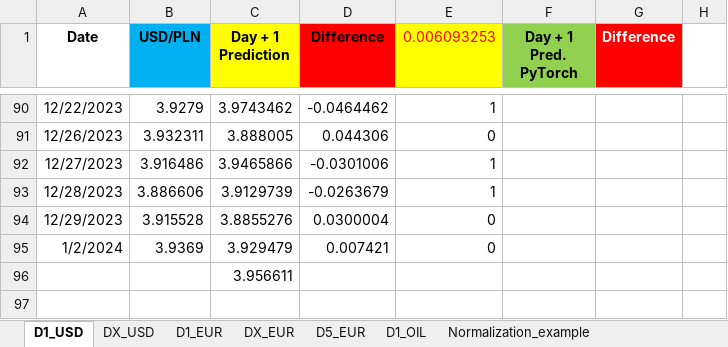
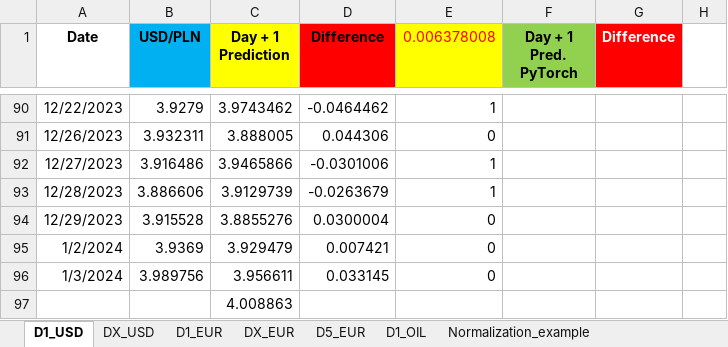
Before and after one commit to Mike7205/lstm1, an Excel workbook: LSTM_mv.xlsx, sheet D1_USD, drawn as a sheet; only a part is shown, gaps mark what is left out; values as stored, in another font and other column widths than the file's, no borders; charts and pictures not drawn; addresses are those after the commit; the diff names each change by its address in the sheet, - before the commit and + after, or states it on an @@ line.

```diff
--- a/LSTM_mv.xlsx (sheet D1_USD)
+++ b/LSTM_mv.xlsx (sheet D1_USD)
-E1: 0.006093253
+E1: 0.006378008
+row 96: 1/3/2024 | 3.989756 | 3.956611 | 0.033145 | 0
-C97 (Day + 1 Prediction): 3.956611
+C97 (Day + 1 Prediction): 4.008863
```
Also changed, not shown: sheet D1_EUR, sheet D5_EUR.
